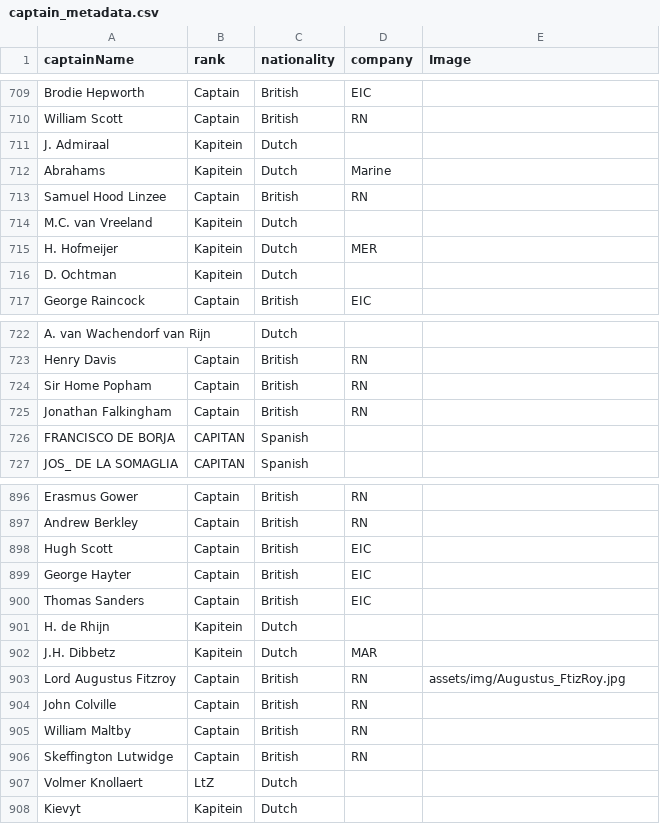
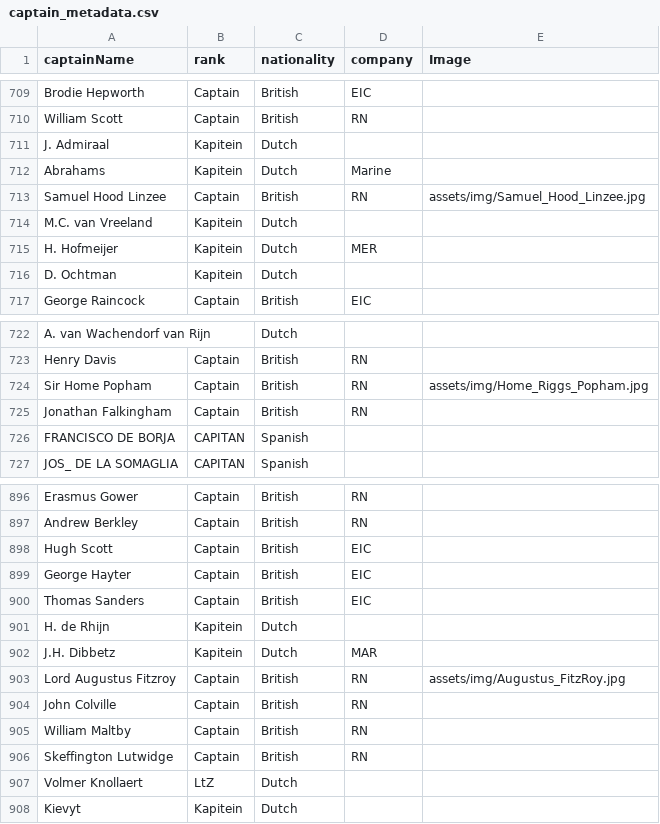
Before and after one commit to scottsfarley1993/wooden_ships_2.0, a CSV file: main/assets/data/captain_metadata.csv, drawn as a sheet; only a part is shown, gaps mark what is left out; the diff covers the shown part only.

```diff
--- a/main/assets/data/captain_metadata.csv
+++ b/main/assets/data/captain_metadata.csv
@@ -712,3 +712,3 @@ J. Admiraal,Kapitein,Dutch,,
 Abrahams,Kapitein,Dutch,Marine,
-Samuel Hood Linzee,Captain,British,RN,
+Samuel Hood Linzee,Captain,British,RN,assets/img/Samuel_Hood_Linzee.jpg
 M.C. van Vreeland,Kapitein,Dutch,,
@@ -723,3 +723,3 @@ A. van Wachendorf van Rijn,,Dutch,,
 Henry Davis,Captain,British,RN,
-Sir Home Popham,Captain,British,RN,
+Sir Home Popham,Captain,British,RN,assets/img/Home_Riggs_Popham.jpg
 Jonathan Falkingham,Captain,British,RN,
@@ -902,3 +902,3 @@ H. de Rhijn,Kapitein,Dutch,,
 J.H. Dibbetz,Kapitein,Dutch,MAR,
-Lord Augustus Fitzroy,Captain,British,RN,assets/img/Augustus_FtizRoy.jpg
+Lord Augustus Fitzroy,Captain,British,RN,assets/img/Augustus_FitzRoy.jpg
 John Colville,Captain,British,RN,
```
Also changed, not shown: 6 edited cells elsewhere in this file, 9 other files.
